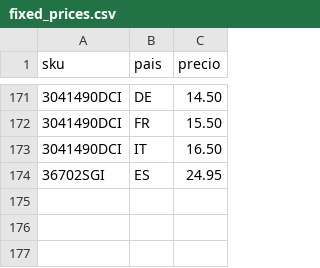
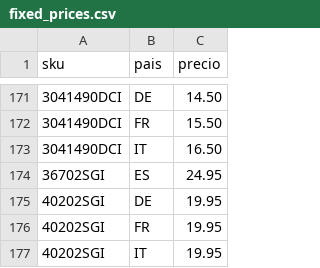
Before and after one commit to christianvidalwolf-prog/amazonapiseller, a CSV file: fixed_prices.csv, drawn as a sheet; only a part is shown, gaps mark what is left out; the diff names each change by its address in the sheet, - before the commit and + after, or states it on an @@ line.

```diff
--- a/fixed_prices.csv
+++ b/fixed_prices.csv
+row 175: 40202SGI | DE | 19.95
+row 176: 40202SGI | FR | 19.95
+row 177: 40202SGI | IT | 19.95
```
